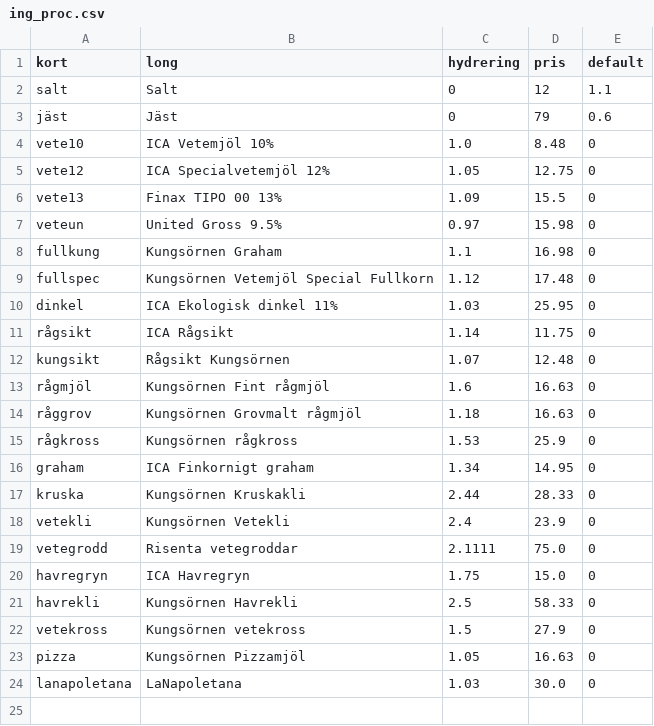
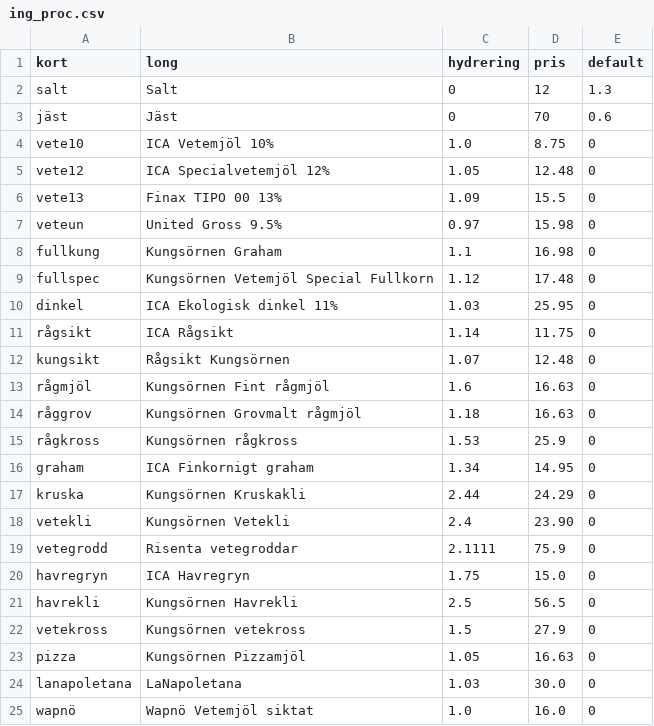
Before and after one commit to magjo67/deg, a CSV file: deg/ing_proc.csv, drawn as a sheet.

Commit message:
Justerat procentvarning

```diff
--- a/deg/ing_proc.csv
+++ b/deg/ing_proc.csv
@@ -1,6 +1,6 @@
 kort,long,hydrering,pris,default
-salt,Salt,0,12,1.1
-jäst,Jäst,0,79,0.6
-vete10,ICA Vetemjöl 10%,1.0,8.48,0
-vete12,ICA Specialvetemjöl 12%,1.05,12.75,0
+salt,Salt,0,12,1.3
+jäst,Jäst,0,70,0.6
+vete10,ICA Vetemjöl 10%,1.0,8.75,0
+vete12,ICA Specialvetemjöl 12%,1.05,12.48,0
 vete13,Finax TIPO 00 13%,1.09,15.5,0
@@ -16,7 +16,7 @@ rågkross,Kungsörnen rågkross,1.53,25.9,0
 graham,ICA Finkornigt graham,1.34,14.95,0
-kruska,Kungsörnen Kruskakli,2.44,28.33,0
-vetekli,Kungsörnen Vetekli,2.4,23.9,0
-vetegrodd,Risenta vetegroddar,2.1111,75.0,0
+kruska,Kungsörnen Kruskakli,2.44,24.29,0
+vetekli,Kungsörnen Vetekli,2.4,23.90,0
+vetegrodd,Risenta vetegroddar,2.1111,75.9,0
 havregryn,ICA Havregryn,1.75,15.0,0
-havrekli,Kungsörnen Havrekli,2.5,58.33,0
+havrekli,Kungsörnen Havrekli,2.5,56.5,0
 vetekross,Kungsörnen vetekross,1.5,27.9,0
@@ -24 +24,2 @@ pizza,Kungsörnen Pizzamjöl,1.05,16.63,0
 lanapoletana,LaNapoletana,1.03,30.0,0
+wapnö,Wapnö Vetemjöl siktat,1.0,16.0,0
```
